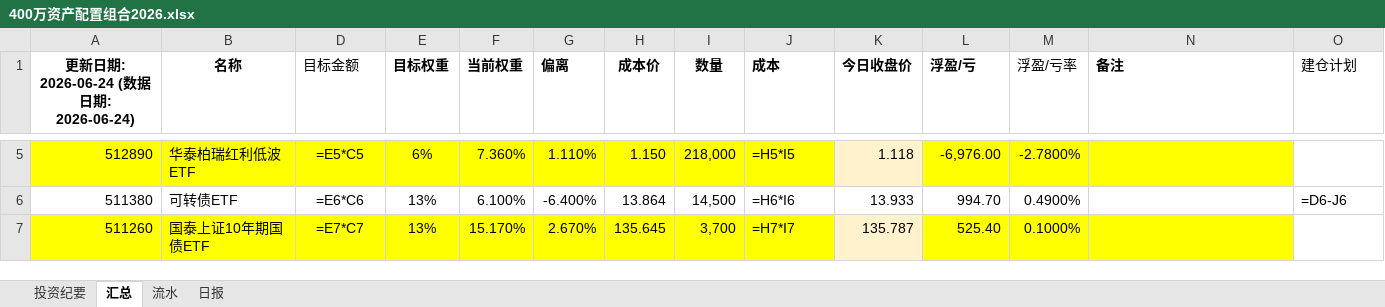
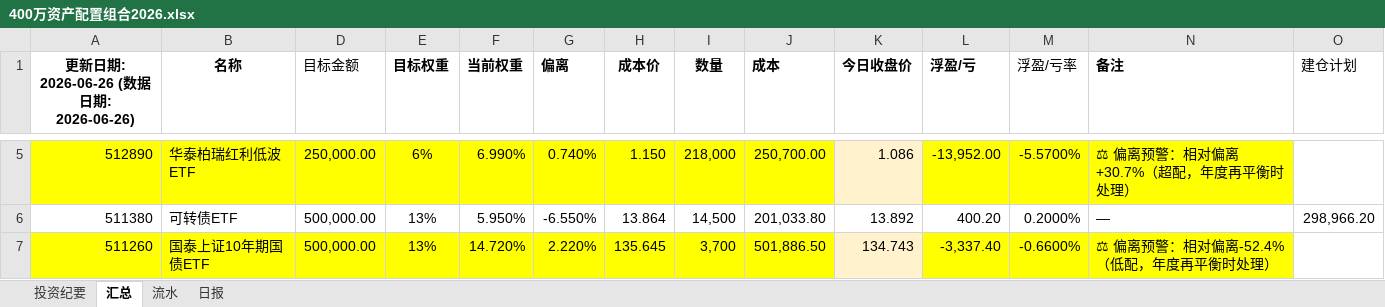
Before and after one commit to wj009-sys/cc-data, an Excel workbook: 400万资产配置组合2026.xlsx, sheet 汇总, drawn as a sheet; only a part is shown, gaps mark what is left out; values as stored, in another font and other column widths than the file's, no borders; formulas without a stored value are shown as written; the diff covers the shown part only; the diff names each change by its address in the sheet, - before the commit and + after, or states it on an @@ line.

```diff
--- a/400万资产配置组合2026.xlsx (sheet 汇总)
+++ b/400万资产配置组合2026.xlsx (sheet 汇总)
-A1: 更新日期: 2026-06-24 (数据日期: 2026-06-24)
+A1: 更新日期: 2026-06-26 (数据日期: 2026-06-26)
-D5 (目标金额): =E5*C5
+D5 (目标金额): 250,000.00
-F5 (当前权重): 7.360%
+F5 (当前权重): 6.990%
-G5 (偏离): 1.110%
+G5 (偏离): 0.740%
-J5 (成本): =H5*I5
+J5 (成本): 250,700.00
-K5 (今日收盘价): 1.118
+K5 (今日收盘价): 1.086
-L5 (浮盈/亏): -6,976.00
+L5 (浮盈/亏): -13,952.00
-M5 (浮盈/亏率): -2.7800%
+M5 (浮盈/亏率): -5.5700%
-N5 (备注): (empty)
+N5 (备注): ⚖ 偏离预警：相对偏离+30.7%（超配，年度再平衡时处理）
-D6 (目标金额): =E6*C6
+D6 (目标金额): 500,000.00
-F6 (当前权重): 6.100%
+F6 (当前权重): 5.950%
-G6 (偏离): -6.400%
+G6 (偏离): -6.550%
-J6 (成本): =H6*I6
+J6 (成本): 201,033.80
-K6 (今日收盘价): 13.933
+K6 (今日收盘价): 13.892
-L6 (浮盈/亏): 994.70
+L6 (浮盈/亏): 400.20
-M6 (浮盈/亏率): 0.4900%
+M6 (浮盈/亏率): 0.2000%
-N6 (备注): (empty)
+N6 (备注): —
-O6 (建仓计划): =D6-J6
+O6 (建仓计划): 298,966.20
-D7 (目标金额): =E7*C7
+D7 (目标金额): 500,000.00
-F7 (当前权重): 15.170%
+F7 (当前权重): 14.720%
-G7 (偏离): 2.670%
+G7 (偏离): 2.220%
-J7 (成本): =H7*I7
+J7 (成本): 501,886.50
-K7 (今日收盘价): 135.787
+K7 (今日收盘价): 134.743
-L7 (浮盈/亏): 525.40
+L7 (浮盈/亏): -3,337.40
-M7 (浮盈/亏率): 0.1000%
+M7 (浮盈/亏率): -0.6600%
-N7 (备注): (empty)
+N7 (备注): ⚖ 偏离预警：相对偏离-52.4%（低配，年度再平衡时处理）
```
Also changed, not shown: 1 added row, 1 removed row and 52 edited cells elsewhere in this sheet, sheet 日报, sheet 投资纪要, sheet 流水, 28 other files.
